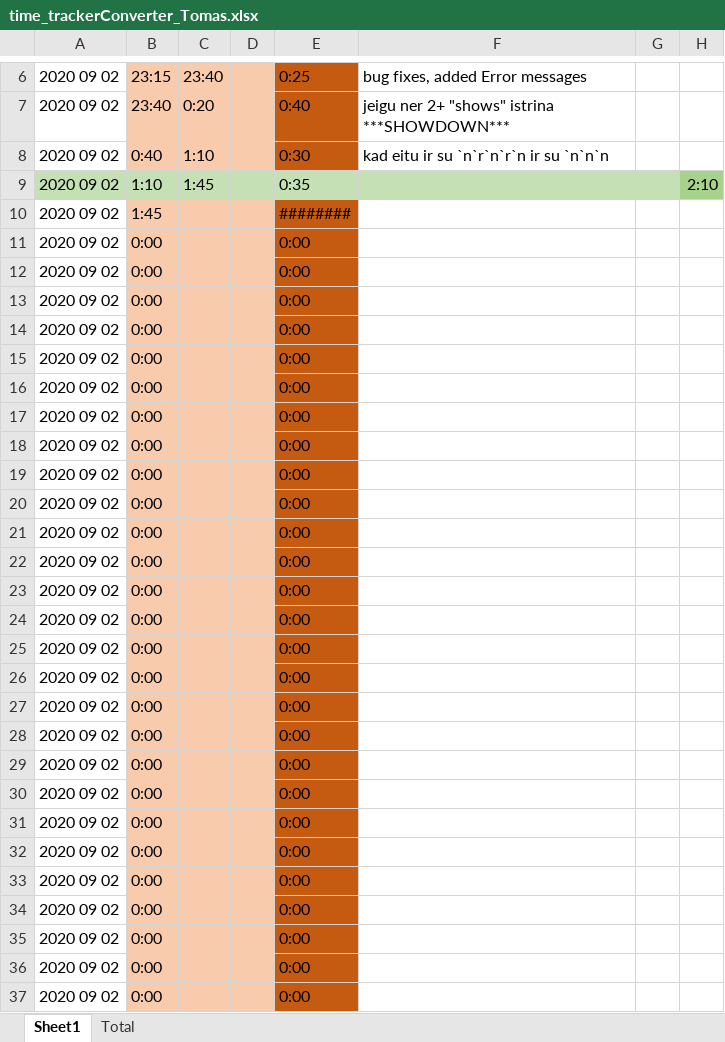
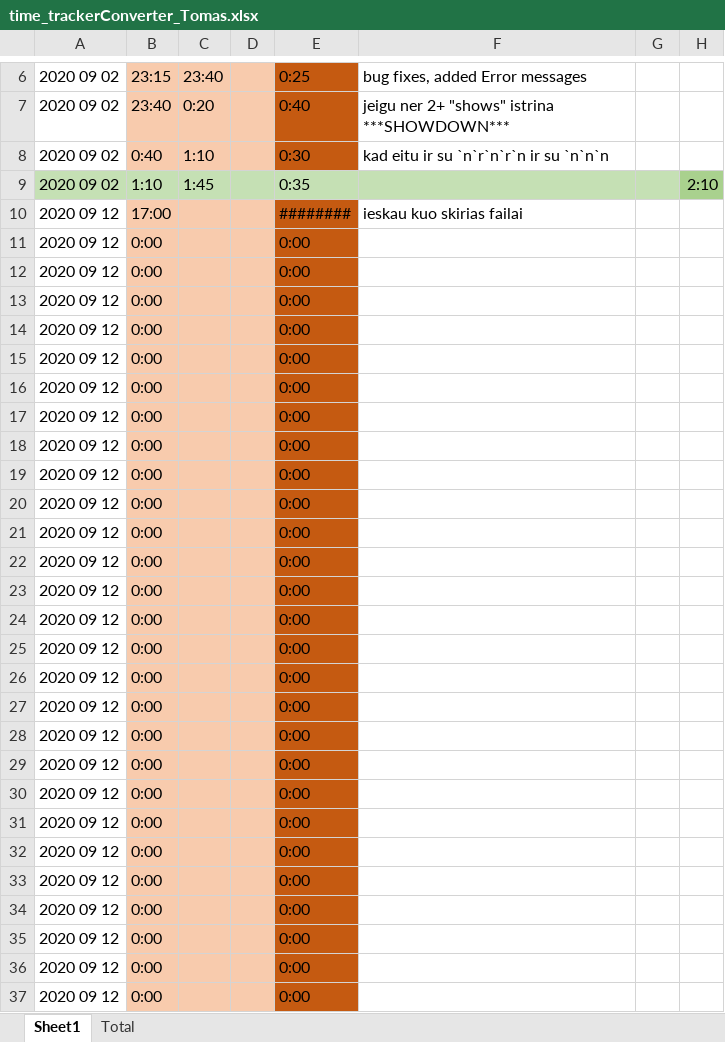
Before and after one commit to Fjalee/TrackerConverter, an Excel workbook: time_trackerConverter_Tomas.xlsx, sheet Sheet1, drawn as a sheet; only a part is shown, gaps mark what is left out; values as stored, in another font and other column widths than the file's, no borders; the diff covers the shown part only; the diff names each change by its address in the sheet, - before the commit and + after, or states it on an @@ line.

```diff
--- a/time_trackerConverter_Tomas.xlsx (sheet Sheet1)
+++ b/time_trackerConverter_Tomas.xlsx (sheet Sheet1)
-A10:A37: 2020 09 02
+A10:A37: 2020 09 12
-B10: 1:45
+B10: 17:00
-F10: (empty)
+F10: ieskau kuo skirias failai
```
Also changed, not shown: 344 edited cells elsewhere in this sheet, 1 other file.
